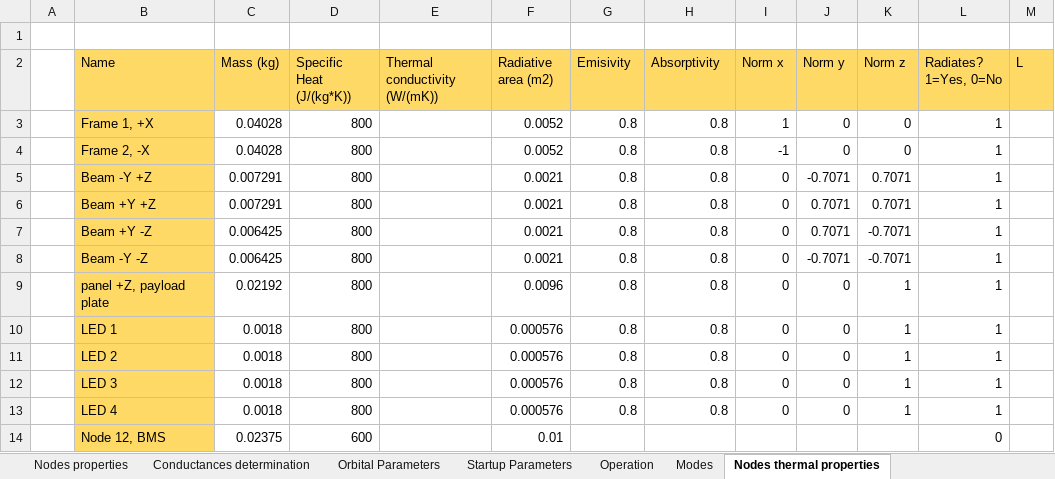
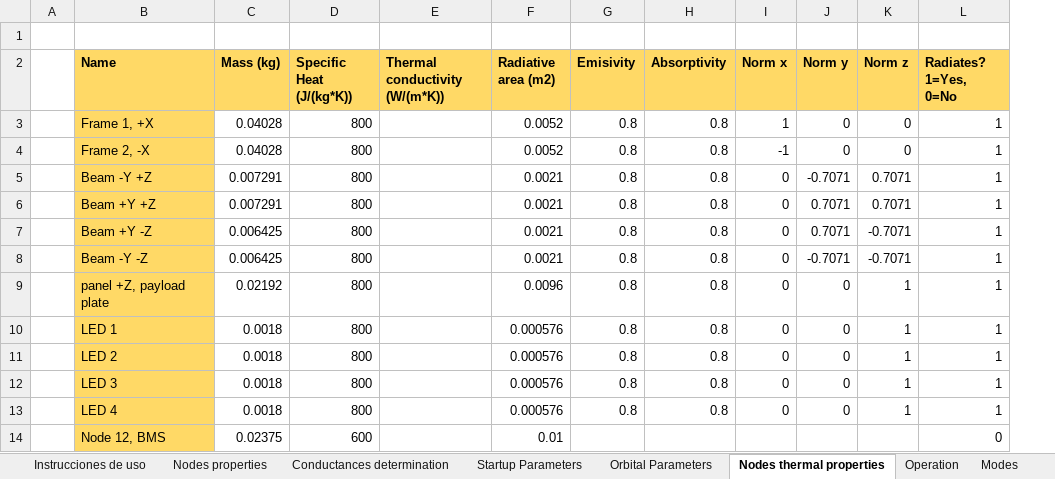
Before and after one commit to MrDJPAPAYA/TeideThermal, an Excel workbook: teidecode_v1/Thermal_Data.xlsx, sheet Nodes thermal properties, drawn as a sheet; only a part is shown; values as stored, in another font and other column widths than the file's, no borders; the diff names each change by its address in the sheet, - before the commit and + after, or states it on an @@ line.

```diff
--- a/teidecode_v1/Thermal_Data.xlsx (sheet Nodes thermal properties)
+++ b/teidecode_v1/Thermal_Data.xlsx (sheet Nodes thermal properties)
+sheet tab: Instrucciones de uso
@@ sheet tab order changed: Instrucciones de uso | Nodes properties | Conductances determination | Startup Parameters | Orbital Parameters | Nodes thermal properties | Operation | Modes @@
-column M (L), empty
-B2:L2 bold: off
+B2:L2 bold: on
-E2: Thermal conductivity (W/(mK))
+E2: Thermal conductivity (W/(m*K))
```
Also changed, not shown: sheet Operation, sheet Orbital Parameters, sheet Conductances_between_nodes, sheet Startup Parameters, sheet Modes, charts or pictures, 16 other files.
